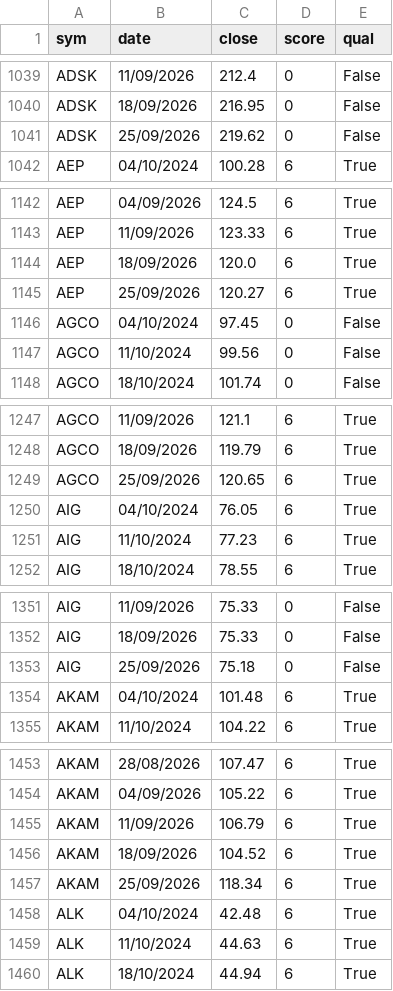
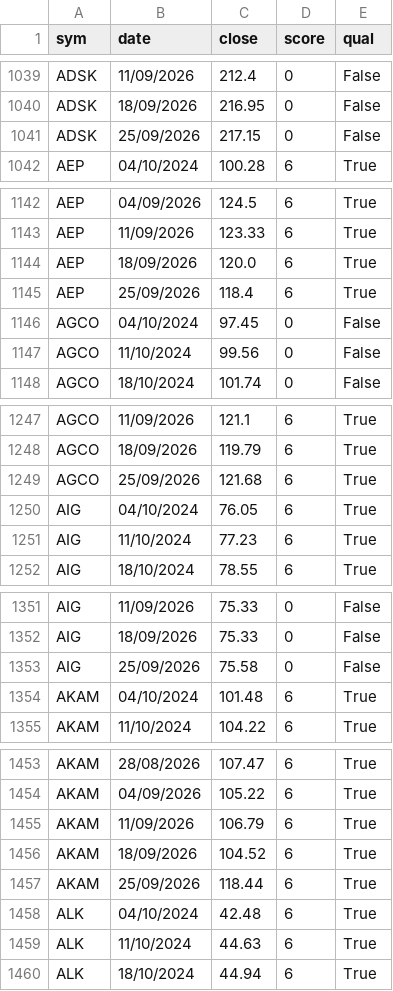
Before and after one commit to ekaivawealth/stocks-us, a CSV file: history_weekly_stocks_us.csv, drawn as a sheet; only a part is shown, gaps mark what is left out; the diff covers the shown part only.

```diff
--- a/history_weekly_stocks_us.csv
+++ b/history_weekly_stocks_us.csv
@@ -1040,3 +1040,3 @@ ADSK,11/09/2026,212.4,0,False
 ADSK,18/09/2026,216.95,0,False
-ADSK,25/09/2026,219.62,0,False
+ADSK,25/09/2026,217.15,0,False
 AEP,04/10/2024,100.28,6,True
@@ -1144,3 +1144,3 @@ AEP,11/09/2026,123.33,6,True
 AEP,18/09/2026,120.0,6,True
-AEP,25/09/2026,120.27,6,True
+AEP,25/09/2026,118.4,6,True
 AGCO,04/10/2024,97.45,0,False
@@ -1248,3 +1248,3 @@ AGCO,11/09/2026,121.1,6,True
 AGCO,18/09/2026,119.79,6,True
-AGCO,25/09/2026,120.65,6,True
+AGCO,25/09/2026,121.68,6,True
 AIG,04/10/2024,76.05,6,True
@@ -1352,3 +1352,3 @@ AIG,11/09/2026,75.33,0,False
 AIG,18/09/2026,75.33,0,False
-AIG,25/09/2026,75.18,0,False
+AIG,25/09/2026,75.58,0,False
 AKAM,04/10/2024,101.48,6,True
@@ -1456,3 +1456,3 @@ AKAM,11/09/2026,106.79,6,True
 AKAM,18/09/2026,104.52,6,True
-AKAM,25/09/2026,118.34,6,True
+AKAM,25/09/2026,118.44,6,True
 ALK,04/10/2024,42.48,6,True
```
Also changed, not shown: 1 added row, 1 removed row and 182 edited cells elsewhere in this file, 2 other files.
